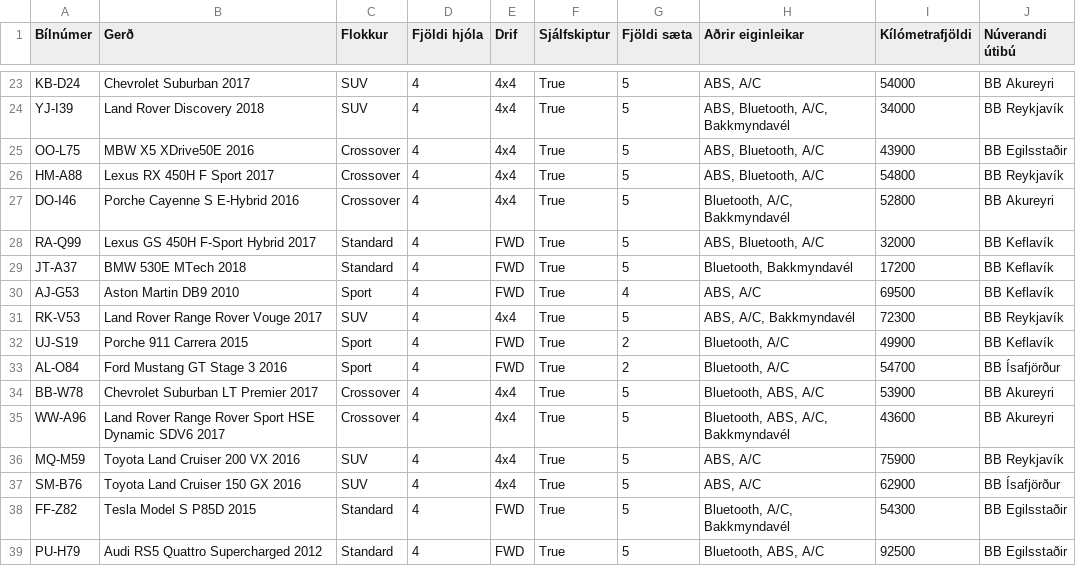
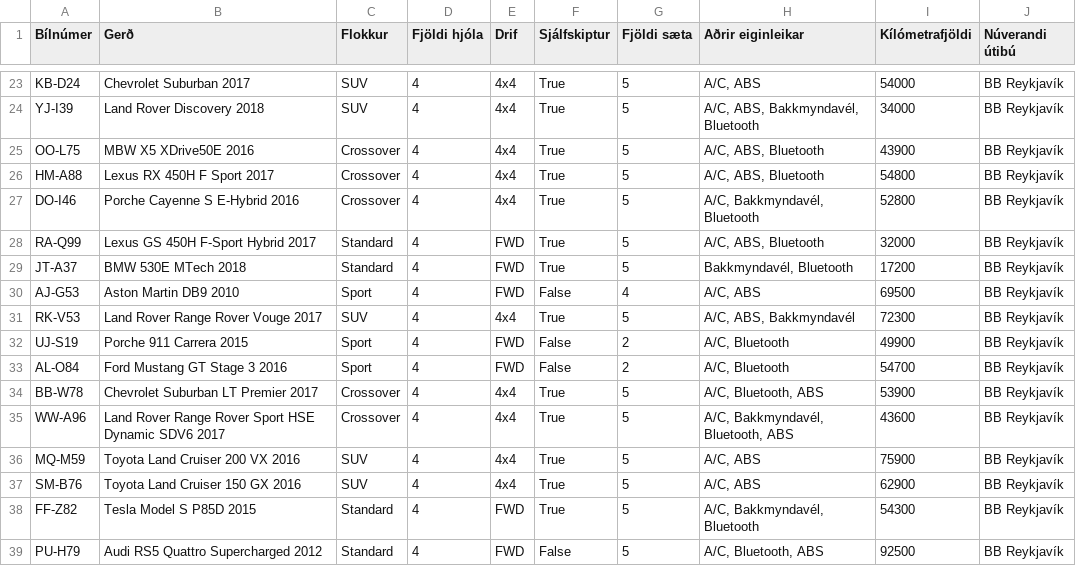
Before and after one commit to GudniNatan/VLN1-Hopur-4-Bilaleiga, a CSV file: data/Cars.csv, drawn as a sheet; only a part is shown, gaps mark what is left out; the diff covers the shown part only; the diff names each change by its address in the sheet, - before the commit and + after, or states it on an @@ line.

```diff
--- a/data/Cars.csv
+++ b/data/Cars.csv
-H23 (Aðrir eiginleikar): ABS, A/C
+H23 (Aðrir eiginleikar): A/C, ABS
-J23 (Núverandi útibú): BB Akureyri
+J23 (Núverandi útibú): BB Reykjavík
-H24 (Aðrir eiginleikar): ABS, Bluetooth, A/C, Bakkmyndavél
+H24 (Aðrir eiginleikar): A/C, ABS, Bakkmyndavél, Bluetooth
-H25:H26 (Aðrir eiginleikar): ABS, Bluetooth, A/C
+H25:H26 (Aðrir eiginleikar): A/C, ABS, Bluetooth
-J25 (Núverandi útibú): BB Egilsstaðir
+J25 (Núverandi útibú): BB Reykjavík
-H27 (Aðrir eiginleikar): Bluetooth, A/C, Bakkmyndavél
+H27 (Aðrir eiginleikar): A/C, Bakkmyndavél, Bluetooth
-J27 (Núverandi útibú): BB Akureyri
+J27 (Núverandi útibú): BB Reykjavík
-H28 (Aðrir eiginleikar): ABS, Bluetooth, A/C
+H28 (Aðrir eiginleikar): A/C, ABS, Bluetooth
-J28:J30 (Núverandi útibú): BB Keflavík
+J28:J30 (Núverandi útibú): BB Reykjavík
-H29 (Aðrir eiginleikar): Bluetooth, Bakkmyndavél
+H29 (Aðrir eiginleikar): Bakkmyndavél, Bluetooth
-F30 (Sjálfskiptur): True
+F30 (Sjálfskiptur): False
-H30 (Aðrir eiginleikar): ABS, A/C
+H30 (Aðrir eiginleikar): A/C, ABS
-H31 (Aðrir eiginleikar): ABS, A/C, Bakkmyndavél
+H31 (Aðrir eiginleikar): A/C, ABS, Bakkmyndavél
-F32:F33 (Sjálfskiptur): True
+F32:F33 (Sjálfskiptur): False
-H32:H33 (Aðrir eiginleikar): Bluetooth, A/C
+H32:H33 (Aðrir eiginleikar): A/C, Bluetooth
-J32 (Núverandi útibú): BB Keflavík
+J32 (Núverandi útibú): BB Reykjavík
-J33 (Núverandi útibú): BB Ísafjörður
+J33 (Núverandi útibú): BB Reykjavík
-H34 (Aðrir eiginleikar): Bluetooth, ABS, A/C
+H34 (Aðrir eiginleikar): A/C, Bluetooth, ABS
-J34:J35 (Núverandi útibú): BB Akureyri
+J34:J35 (Núverandi útibú): BB Reykjavík
-H35 (Aðrir eiginleikar): Bluetooth, ABS, A/C, Bakkmyndavél
+H35 (Aðrir eiginleikar): A/C, Bakkmyndavél, Bluetooth, ABS
-H36:H37 (Aðrir eiginleikar): ABS, A/C
+H36:H37 (Aðrir eiginleikar): A/C, ABS
-J37 (Núverandi útibú): BB Ísafjörður
+J37 (Núverandi útibú): BB Reykjavík
-H38 (Aðrir eiginleikar): Bluetooth, A/C, Bakkmyndavél
+H38 (Aðrir eiginleikar): A/C, Bakkmyndavél, Bluetooth
-J38:J39 (Núverandi útibú): BB Egilsstaðir
+J38:J39 (Núverandi útibú): BB Reykjavík
-F39 (Sjálfskiptur): True
+F39 (Sjálfskiptur): False
-H39 (Aðrir eiginleikar): Bluetooth, ABS, A/C
+H39 (Aðrir eiginleikar): A/C, Bluetooth, ABS
```
Also changed, not shown: 34 edited cells elsewhere in this file.
